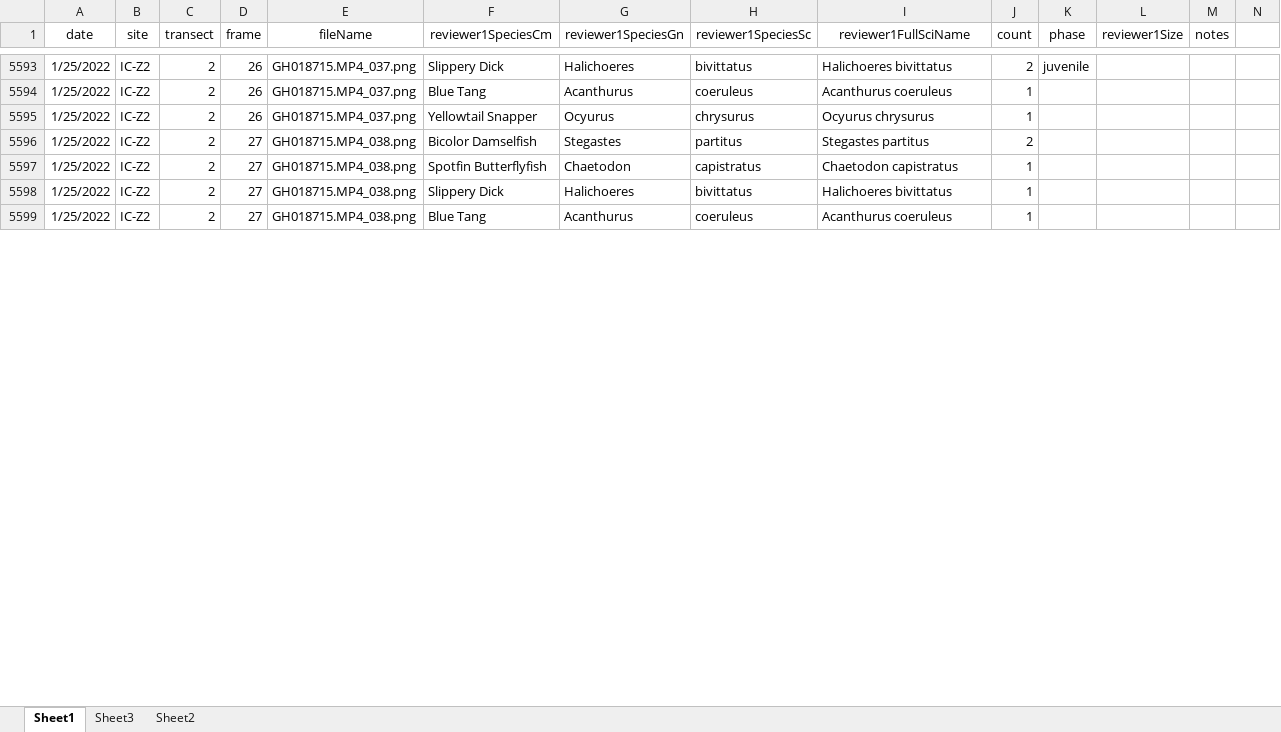
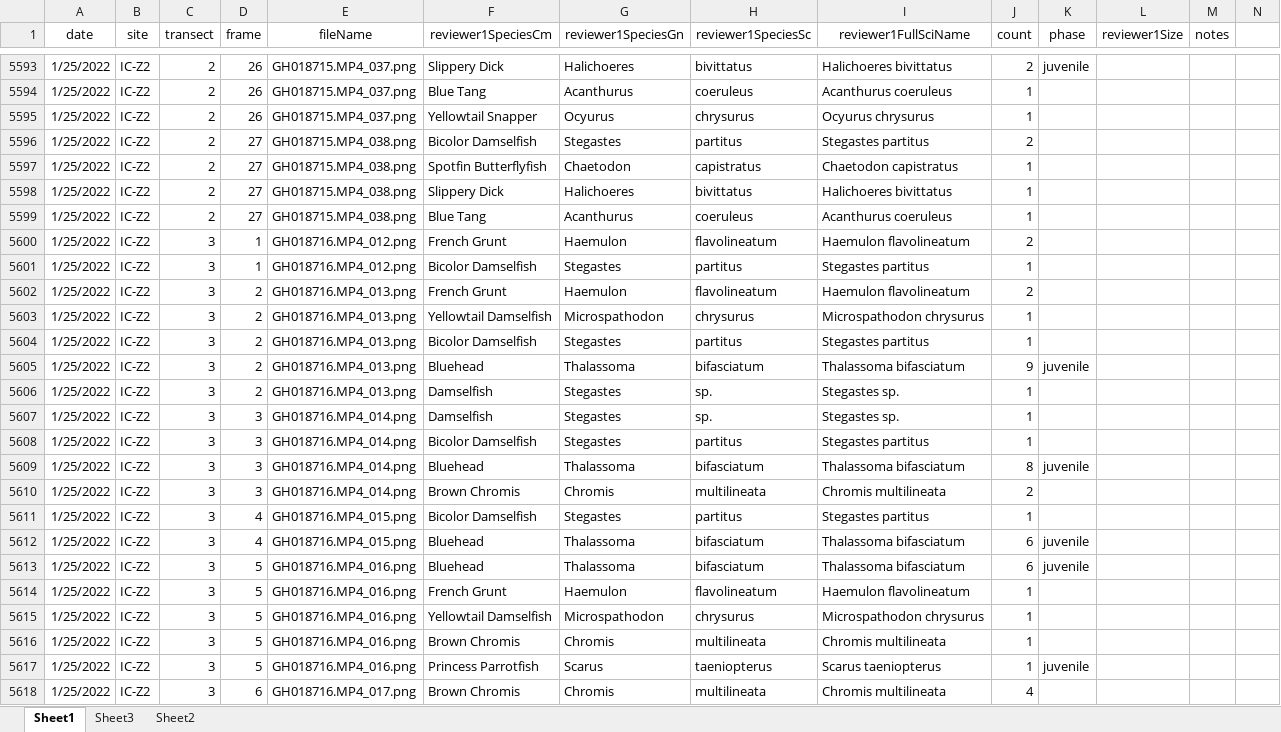
Before and after one commit to icombs2017/photogrammetryNOAA, an Excel workbook: fishSurveys/data/fishSurveyData.xlsx, sheet Sheet1, drawn as a sheet; only a part is shown, gaps mark what is left out; values as stored, in another font and other column widths than the file's, no borders; rows hold the shown columns only; the diff covers the shown part only; the diff names each change by its address in the sheet, - before the commit and + after, or states it on an @@ line.

Commit message:
Update fishSurveyData.xlsx

```diff
--- a/fishSurveys/data/fishSurveyData.xlsx (sheet Sheet1)
+++ b/fishSurveys/data/fishSurveyData.xlsx (sheet Sheet1)
+row 5600: 1/25/2022 | IC-Z2 | 3 | 1 | GH018716.MP4_012.png | French Grunt | Haemulon | flavolineatum | Haemulon flavolineatum | 2
+row 5601: 1/25/2022 | IC-Z2 | 3 | 1 | GH018716.MP4_012.png | Bicolor Damselfish | Stegastes | partitus | Stegastes partitus | 1
+row 5602: 1/25/2022 | IC-Z2 | 3 | 2 | GH018716.MP4_013.png | French Grunt | Haemulon | flavolineatum | Haemulon flavolineatum | 2
+row 5603: 1/25/2022 | IC-Z2 | 3 | 2 | GH018716.MP4_013.png | Yellowtail Damselfish | Microspathodon | chrysurus | Microspathodon chrysurus | 1
+row 5604: 1/25/2022 | IC-Z2 | 3 | 2 | GH018716.MP4_013.png | Bicolor Damselfish | Stegastes | partitus | Stegastes partitus | 1
+row 5605: 1/25/2022 | IC-Z2 | 3 | 2 | GH018716.MP4_013.png | Bluehead | Thalassoma | bifasciatum | Thalassoma bifasciatum | 9 | juvenile
+row 5606: 1/25/2022 | IC-Z2 | 3 | 2 | GH018716.MP4_013.png | Damselfish | Stegastes | sp. | Stegastes sp. | 1
+row 5607: 1/25/2022 | IC-Z2 | 3 | 3 | GH018716.MP4_014.png | Damselfish | Stegastes | sp. | Stegastes sp. | 1
+row 5608: 1/25/2022 | IC-Z2 | 3 | 3 | GH018716.MP4_014.png | Bicolor Damselfish | Stegastes | partitus | Stegastes partitus | 1
+row 5609: 1/25/2022 | IC-Z2 | 3 | 3 | GH018716.MP4_014.png | Bluehead | Thalassoma | bifasciatum | Thalassoma bifasciatum | 8 | juvenile
+row 5610: 1/25/2022 | IC-Z2 | 3 | 3 | GH018716.MP4_014.png | Brown Chromis | Chromis | multilineata | Chromis multilineata | 2
+row 5611: 1/25/2022 | IC-Z2 | 3 | 4 | GH018716.MP4_015.png | Bicolor Damselfish | Stegastes | partitus | Stegastes partitus | 1
+row 5612: 1/25/2022 | IC-Z2 | 3 | 4 | GH018716.MP4_015.png | Bluehead | Thalassoma | bifasciatum | Thalassoma bifasciatum | 6 | juvenile
+row 5613: 1/25/2022 | IC-Z2 | 3 | 5 | GH018716.MP4_016.png | Bluehead | Thalassoma | bifasciatum | Thalassoma bifasciatum | 6 | juvenile
+row 5614: 1/25/2022 | IC-Z2 | 3 | 5 | GH018716.MP4_016.png | French Grunt | Haemulon | flavolineatum | Haemulon flavolineatum | 1
+row 5615: 1/25/2022 | IC-Z2 | 3 | 5 | GH018716.MP4_016.png | Yellowtail Damselfish | Microspathodon | chrysurus | Microspathodon chrysurus | 1
+row 5616: 1/25/2022 | IC-Z2 | 3 | 5 | GH018716.MP4_016.png | Brown Chromis | Chromis | multilineata | Chromis multilineata | 1
+row 5617: 1/25/2022 | IC-Z2 | 3 | 5 | GH018716.MP4_016.png | Princess Parrotfish | Scarus | taeniopterus | Scarus taeniopterus | 1 | juvenile
+row 5618: 1/25/2022 | IC-Z2 | 3 | 6 | GH018716.MP4_017.png | Brown Chromis | Chromis | multilineata | Chromis multilineata | 4
```
Also changed, not shown: 22 added rows and 2 edited cells elsewhere in this sheet.
